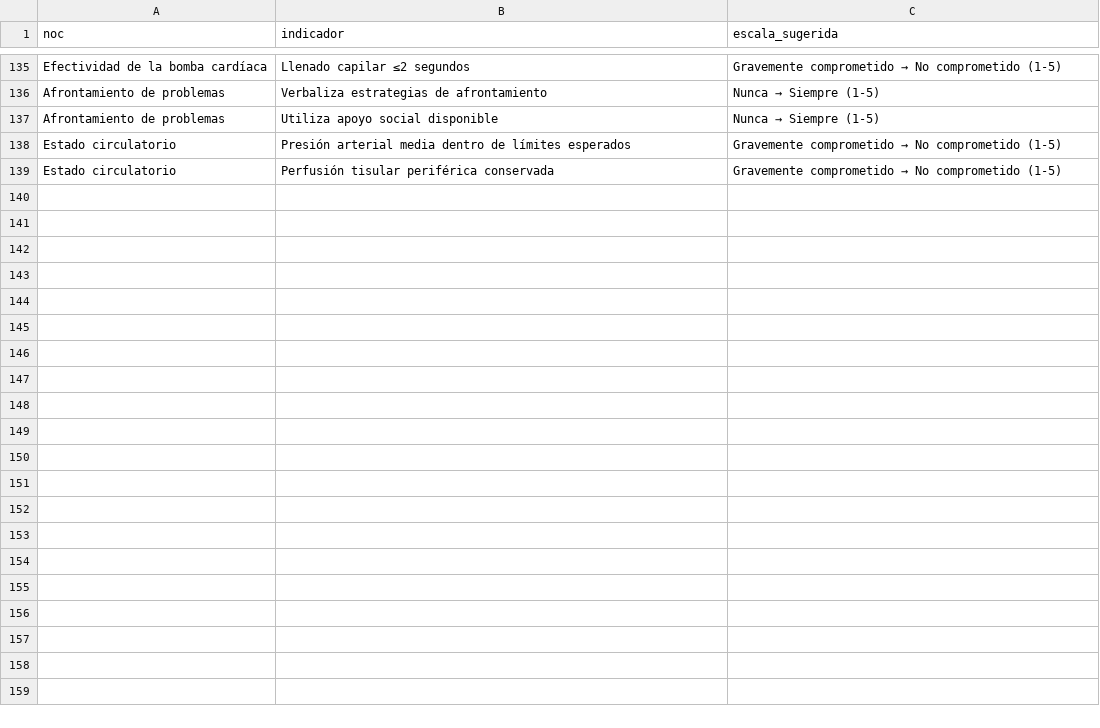
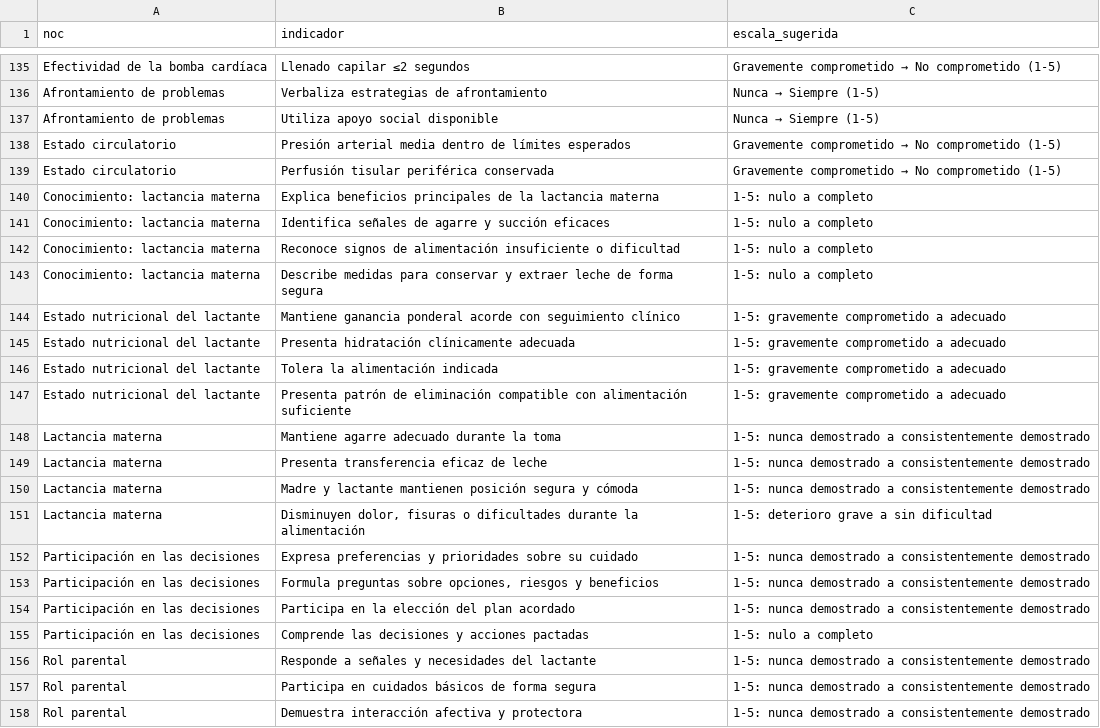
Before and after one commit to kikeimss2105-cpu/kike-nnn, a CSV file: data/noc_indicadores.csv, drawn as a sheet; only a part is shown, gaps mark what is left out; the diff covers the shown part only.

Commit message:
feat: complete educational NOC and NIC support data

```diff
--- a/data/noc_indicadores.csv
+++ b/data/noc_indicadores.csv
@@ -139 +139,20 @@ Estado circulatorio,Presión arterial media dentro de límites esperados,Graveme
 Estado circulatorio,Perfusión tisular periférica conservada,Gravemente comprometido → No comprometido (1-5)
+Conocimiento: lactancia materna,Explica beneficios principales de la lactancia materna,1-5: nulo a completo
+Conocimiento: lactancia materna,Identifica señales de agarre y succión eficaces,1-5: nulo a completo
+Conocimiento: lactancia materna,Reconoce signos de alimentación insuficiente o dificultad,1-5: nulo a completo
+Conocimiento: lactancia materna,Describe medidas para conservar y extraer leche de forma segura,1-5: nulo a completo
+Estado nutricional del lactante,Mantiene ganancia ponderal acorde con seguimiento clínico,1-5: gravemente comprometido a adecuado
+Estado nutricional del lactante,Presenta hidratación clínicamente adecuada,1-5: gravemente comprometido a adecuado
+Estado nutricional del lactante,Tolera la alimentación indicada,1-5: gravemente comprometido a adecuado
+Estado nutricional del lactante,Presenta patrón de eliminación compatible con alimentación suficiente,1-5: gravemente comprometido a adecuado
+Lactancia materna,Mantiene agarre adecuado durante la toma,1-5: nunca demostrado a consistentemente demostrado
+Lactancia materna,Presenta transferencia eficaz de leche,1-5: nunca demostrado a consistentemente demostrado
+Lactancia materna,Madre y lactante mantienen posición segura y cómoda,1-5: nunca demostrado a consistentemente demostrado
+Lactancia materna,"Disminuyen dolor, fisuras o dificultades durante la alimentación",1-5: deterioro grave a sin dificultad
+Participación en las decisiones,Expresa preferencias y prioridades sobre su cuidado,1-5: nunca demostrado a consistentemente demostrado
+Participación en las decisiones,"Formula preguntas sobre opciones, riesgos y beneficios",1-5: nunca demostrado a consistentemente demostrado
+Participación en las decisiones,Participa en la elección del plan acordado,1-5: nunca demostrado a consistentemente demostrado
+Participación en las decisiones,Comprende las decisiones y acciones pactadas,1-5: nulo a completo
+Rol parental,Responde a señales y necesidades del lactante,1-5: nunca demostrado a consistentemente demostrado
+Rol parental,Participa en cuidados básicos de forma segura,1-5: nunca demostrado a consistentemente demostrado
+Rol parental,Demuestra interacción afectiva y protectora,1-5: nunca demostrado a consistentemente demostrado
```
Also changed, not shown: 9 added rows elsewhere in this file, data/fundamentos.csv, data/nic_actividades.csv.
